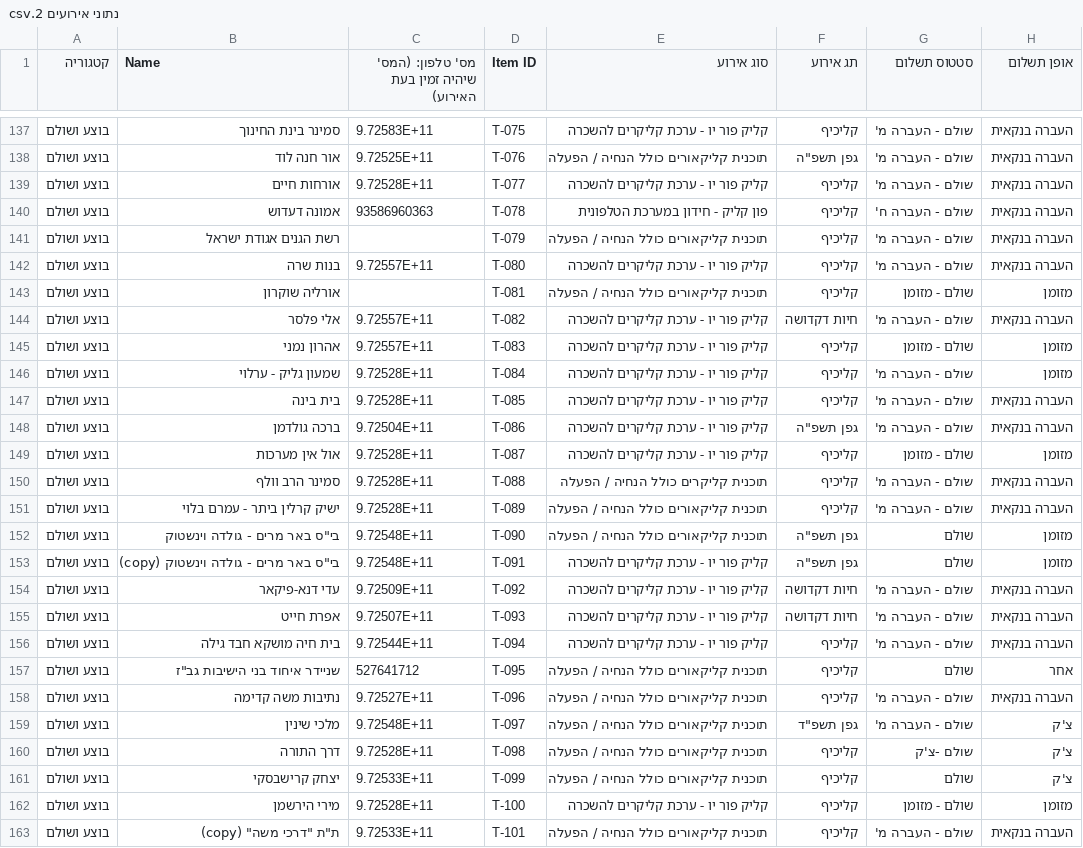
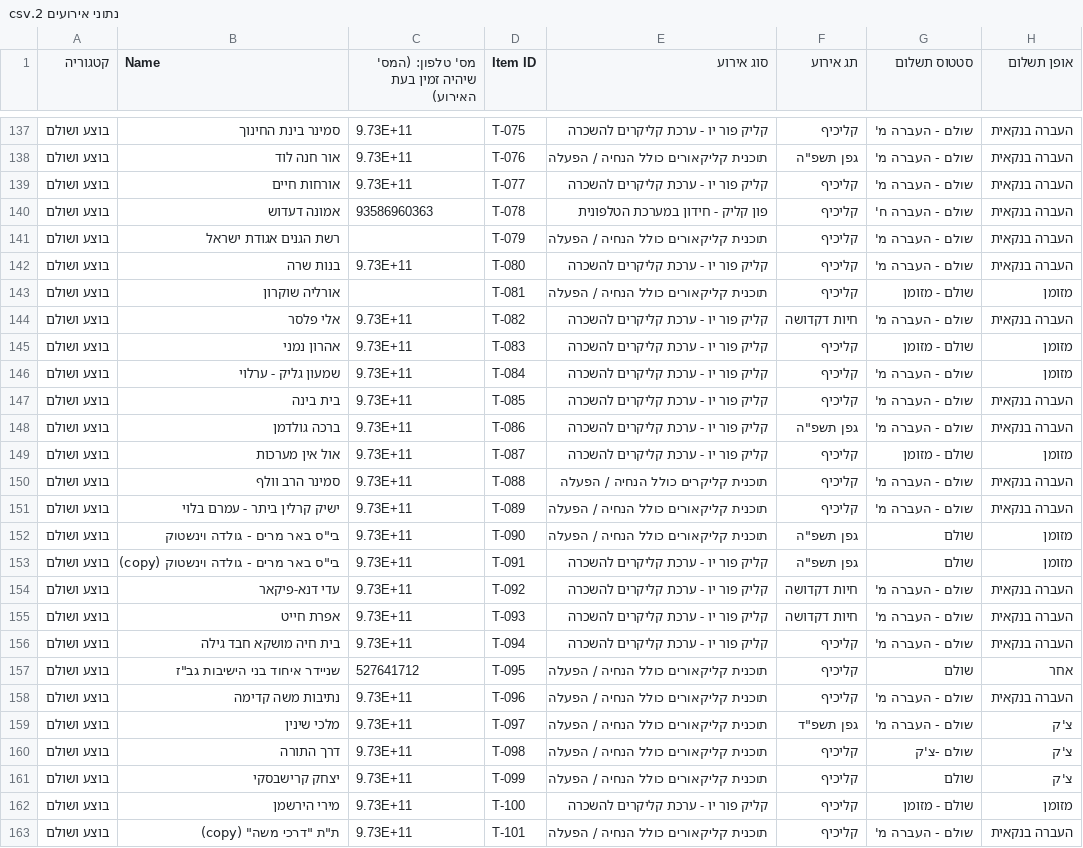
Before and after one commit to C3834000/my-event-app, a CSV file: נתוני אירועים 2.csv, drawn as a sheet; only a part is shown, gaps mark what is left out; the diff covers the shown part only; the diff names each change by its address in the sheet, - before the commit and + after, or states it on an @@ line.

```diff
--- a/נתוני אירועים 2.csv
+++ b/נתוני אירועים 2.csv
-C137: 9.72583E+11
+C137: 9.73E+11
-C138: 9.72525E+11
+C138: 9.73E+11
-C139: 9.72528E+11
+C139: 9.73E+11
-C142: 9.72557E+11
+C142: 9.73E+11
-C144:C145: 9.72557E+11
+C144:C145: 9.73E+11
-C146:C147: 9.72528E+11
+C146:C147: 9.73E+11
-C148: 9.72504E+11
+C148: 9.73E+11
-C149:C151: 9.72528E+11
+C149:C151: 9.73E+11
-C152:C153: 9.72548E+11
+C152:C153: 9.73E+11
-C154: 9.72509E+11
+C154: 9.73E+11
-C155: 9.72507E+11
+C155: 9.73E+11
-C156: 9.72544E+11
+C156: 9.73E+11
-C158: 9.72527E+11
+C158: 9.73E+11
-C159: 9.72548E+11
+C159: 9.73E+11
-C160: 9.72528E+11
+C160: 9.73E+11
-C161: 9.72533E+11
+C161: 9.73E+11
-C162: 9.72528E+11
+C162: 9.73E+11
-C163: 9.72533E+11
+C163: 9.73E+11
```
Also changed, not shown: 135 edited cells elsewhere in this file, 17 other files.
